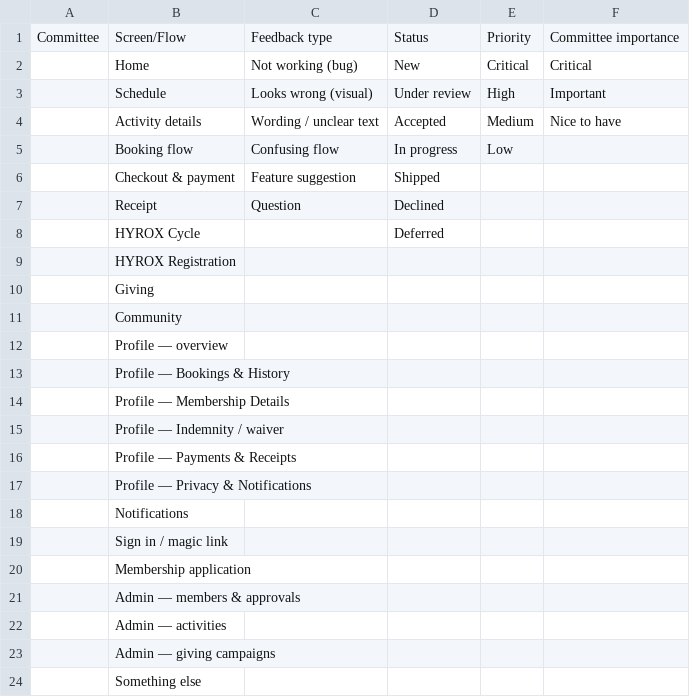
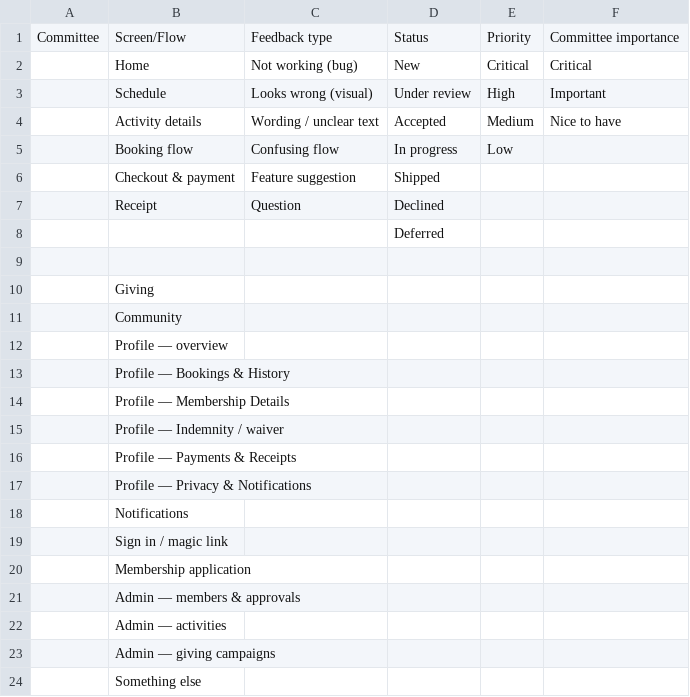
Before and after one commit to syseles/island-training-club-app, a CSV file: docs/feedback-tracker-lists.csv, drawn as a sheet.

Commit message:
fix(hyrox): close final-review retirement boundaries

```diff
--- a/docs/feedback-tracker-lists.csv
+++ b/docs/feedback-tracker-lists.csv
@@ -7,4 +7,4 @@ Committee,Screen/Flow,Feedback type,Status,Priority,Committee importance
 ,Receipt,Question,Declined,,
-,HYROX Cycle,,Deferred,,,
-,HYROX Registration,,,,
+,,,Deferred,,,
+,,,,,
 ,Giving,,,,
```
Also changed, not shown: 11 other files.
